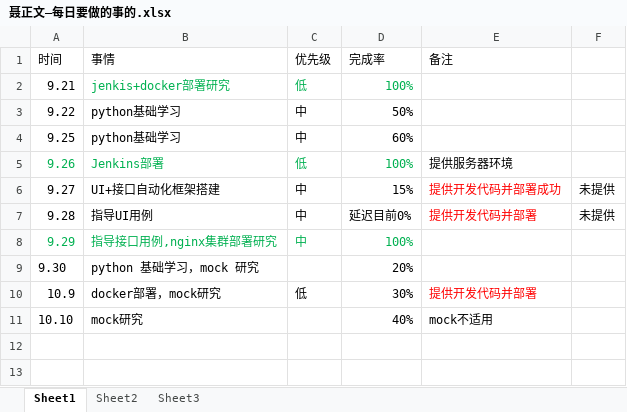
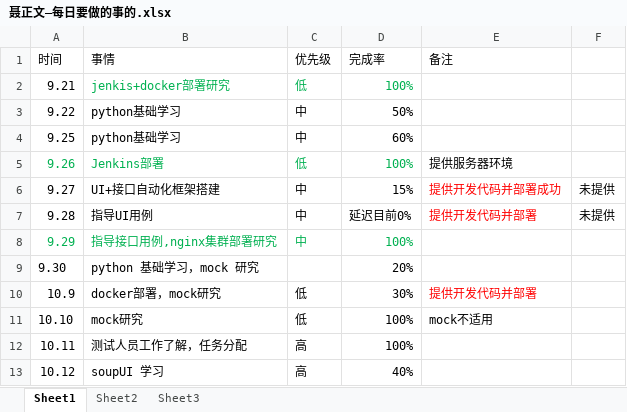
Before and after one commit to bird-start/eshop-doc, an Excel workbook: 交流管理/项目日报/聂正文—每日要做的事的.xlsx, sheet Sheet1, drawn as a sheet; values as stored, in another font and other column widths than the file's, no borders; the diff names each change by its address in the sheet, - before the commit and + after, or states it on an @@ line.

Commit message:
sdsd

```diff
--- a/交流管理/项目日报/聂正文—每日要做的事的.xlsx (sheet Sheet1)
+++ b/交流管理/项目日报/聂正文—每日要做的事的.xlsx (sheet Sheet1)
-C11 (优先级): (empty)
+C11 (优先级): 低
-D11 (完成率): 40%
+D11 (完成率): 100%
+row 12: 10.11 | 测试人员工作了解，任务分配 | 高 | 100%
+row 13: 10.12 | soupUI 学习 | 高 | 40%
```
